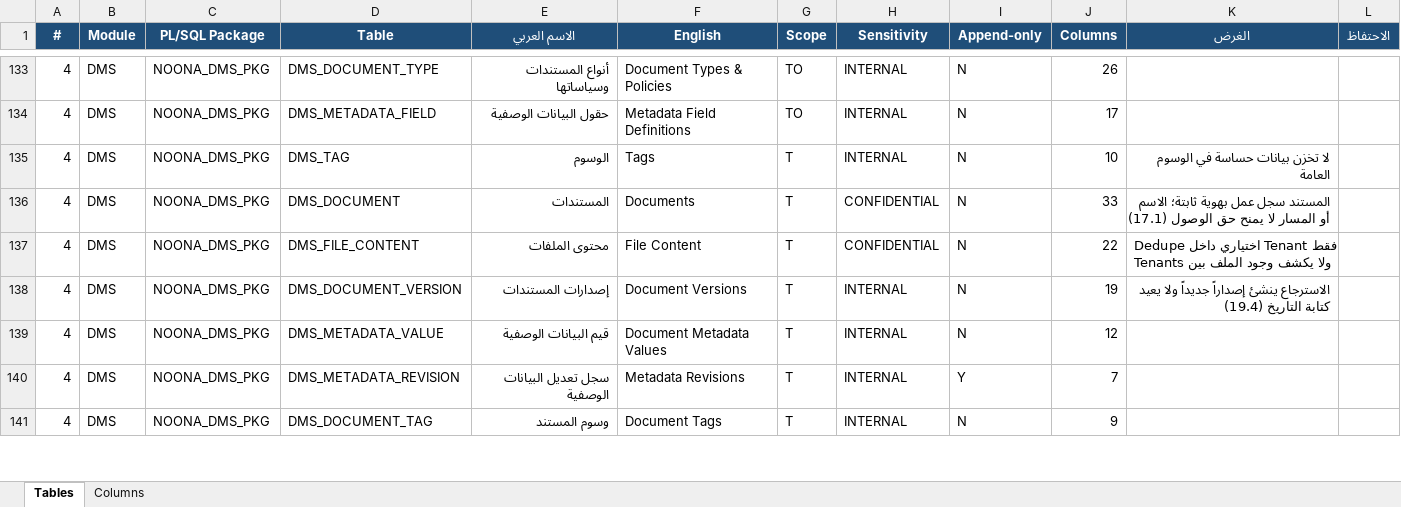
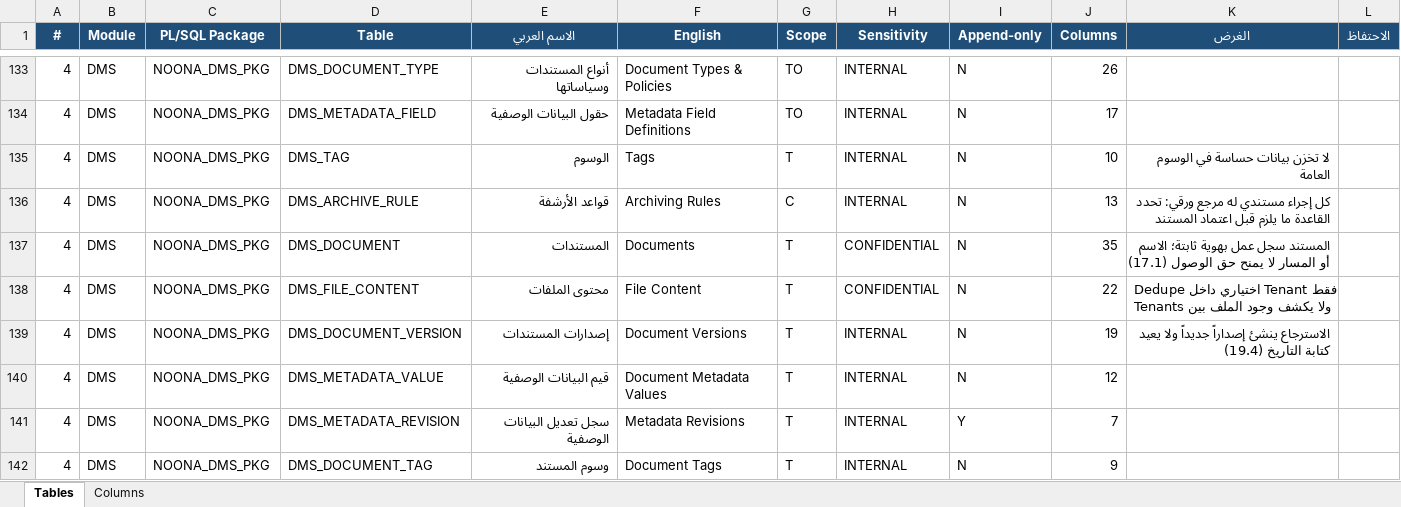
Before and after one commit to osamasayed578-design/noona-plus-26, an Excel workbook: docs/data-dictionary/NOONA_PLUS_Data_Dictionary.xlsx, sheet Tables, drawn as a sheet; only a part is shown, gaps mark what is left out; values as stored, in another font and other column widths than the file's, no borders; addresses are those after the commit; the diff names each change by its address in the sheet, - before the commit and + after, or states it on an @@ line.

```diff
--- a/docs/data-dictionary/NOONA_PLUS_Data_Dictionary.xlsx (sheet Tables)
+++ b/docs/data-dictionary/NOONA_PLUS_Data_Dictionary.xlsx (sheet Tables)
+row 136: 4 | DMS | NOONA_DMS_PKG | DMS_ARCHIVE_RULE | قواعد الأرشفة | Archiving Rules | C | INTERNAL | N | 13 | كل إجراء مستندي له مرجع ورقي: تحدد القاعدة ما يلزم قبل اعتماد المستند
-J137 (Columns): 33
+J137 (Columns): 35
```
Also changed, not shown: sheet Columns, 28 other files.
